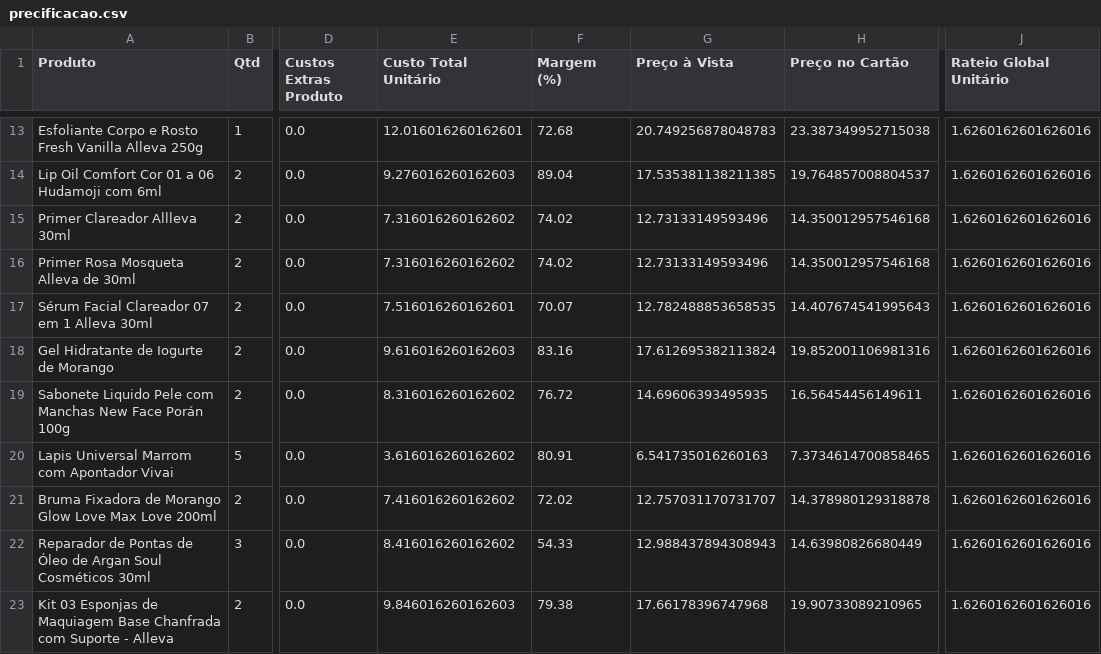
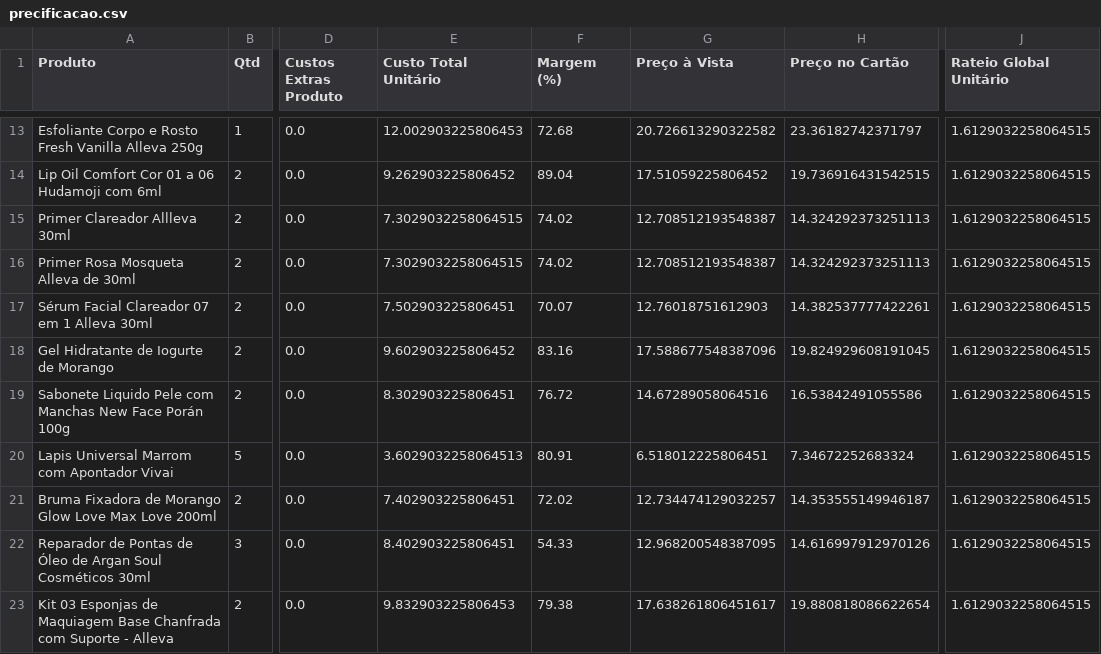
Before and after one commit to ribeiromendes5014-design/Precificar, a CSV file: precificacao.csv, drawn as a sheet; only a part is shown, gaps mark what is left out; the diff covers the shown part only; the diff names each change by its address in the sheet, - before the commit and + after, or states it on an @@ line.

```diff
--- a/precificacao.csv
+++ b/precificacao.csv
-E13 (Custo Total Unitário): 12.016016260162601
+E13 (Custo Total Unitário): 12.002903225806453
-G13 (Preço à Vista): 20.749256878048783
+G13 (Preço à Vista): 20.726613290322582
-H13 (Preço no Cartão): 23.387349952715038
+H13 (Preço no Cartão): 23.36182742371797
-J13:J23 (Rateio Global Unitário): 1.6260162601626016
+J13:J23 (Rateio Global Unitário): 1.6129032258064515
-E14 (Custo Total Unitário): 9.276016260162603
+E14 (Custo Total Unitário): 9.262903225806452
-G14 (Preço à Vista): 17.535381138211385
+G14 (Preço à Vista): 17.51059225806452
-H14 (Preço no Cartão): 19.764857008804537
+H14 (Preço no Cartão): 19.736916431542515
-E15:E16 (Custo Total Unitário): 7.316016260162602
+E15:E16 (Custo Total Unitário): 7.3029032258064515
-G15:G16 (Preço à Vista): 12.73133149593496
+G15:G16 (Preço à Vista): 12.708512193548387
-H15:H16 (Preço no Cartão): 14.350012957546168
+H15:H16 (Preço no Cartão): 14.324292373251113
-E17 (Custo Total Unitário): 7.516016260162601
+E17 (Custo Total Unitário): 7.502903225806451
-G17 (Preço à Vista): 12.782488853658535
+G17 (Preço à Vista): 12.76018751612903
-H17 (Preço no Cartão): 14.407674541995643
+H17 (Preço no Cartão): 14.382537777422261
-E18 (Custo Total Unitário): 9.616016260162603
+E18 (Custo Total Unitário): 9.602903225806452
-G18 (Preço à Vista): 17.612695382113824
+G18 (Preço à Vista): 17.588677548387096
-H18 (Preço no Cartão): 19.852001106981316
+H18 (Preço no Cartão): 19.824929608191045
-E19 (Custo Total Unitário): 8.316016260162602
+E19 (Custo Total Unitário): 8.302903225806451
-G19 (Preço à Vista): 14.69606393495935
+G19 (Preço à Vista): 14.67289058064516
-H19 (Preço no Cartão): 16.56454456149611
+H19 (Preço no Cartão): 16.53842491055586
-E20 (Custo Total Unitário): 3.616016260162602
+E20 (Custo Total Unitário): 3.6029032258064513
-G20 (Preço à Vista): 6.541735016260163
+G20 (Preço à Vista): 6.518012225806451
-H20 (Preço no Cartão): 7.3734614700858465
+H20 (Preço no Cartão): 7.34672252683324
-E21 (Custo Total Unitário): 7.416016260162602
+E21 (Custo Total Unitário): 7.402903225806451
-G21 (Preço à Vista): 12.757031170731707
+G21 (Preço à Vista): 12.734474129032257
-H21 (Preço no Cartão): 14.378980129318878
+H21 (Preço no Cartão): 14.353555149946187
-E22 (Custo Total Unitário): 8.416016260162602
+E22 (Custo Total Unitário): 8.402903225806451
-G22 (Preço à Vista): 12.988437894308943
+G22 (Preço à Vista): 12.968200548387095
-H22 (Preço no Cartão): 14.63980826680449
+H22 (Preço no Cartão): 14.616997912970126
-E23 (Custo Total Unitário): 9.846016260162603
+E23 (Custo Total Unitário): 9.832903225806453
-G23 (Preço à Vista): 17.66178396747968
+G23 (Preço à Vista): 17.638261806451617
-H23 (Preço no Cartão): 19.90733089210965
+H23 (Preço no Cartão): 19.880818086622654
```
Also changed, not shown: 1 added row and 84 edited cells elsewhere in this file.
